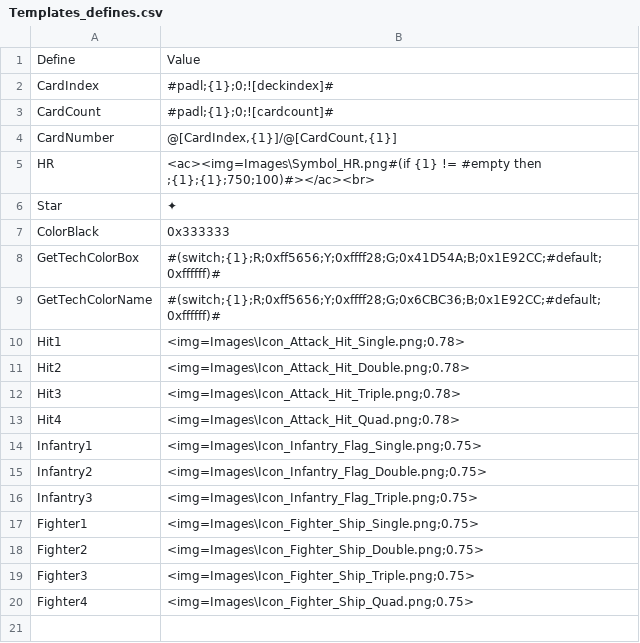
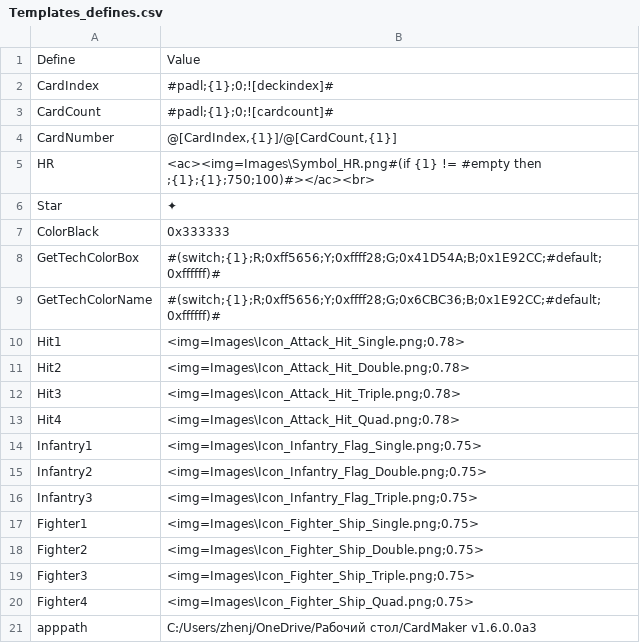
Before and after one commit to ZhenjaMax/TI4Templates, a CSV file: Templates_defines.csv, drawn as a sheet; the diff names each change by its address in the sheet, - before the commit and + after, or states it on an @@ line.

Commit message:
faction sheet 3 wip
- fixed sublayouts problem (manual error, took lot of time)
- added planets sublayout for front & back
- js scripts
- added expansion icon for back

```diff
--- a/Templates_defines.csv
+++ b/Templates_defines.csv
+row 21: apppath | C:/Users/zhenj/OneDrive/Рабочий стол/CardMaker v1.6.0.0a3
```
Also changed, not shown: 8 other files.
